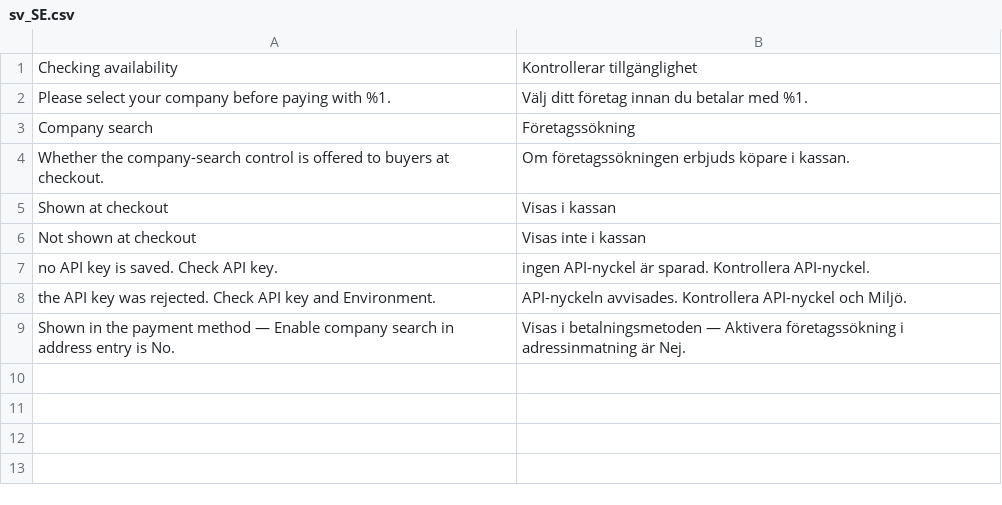
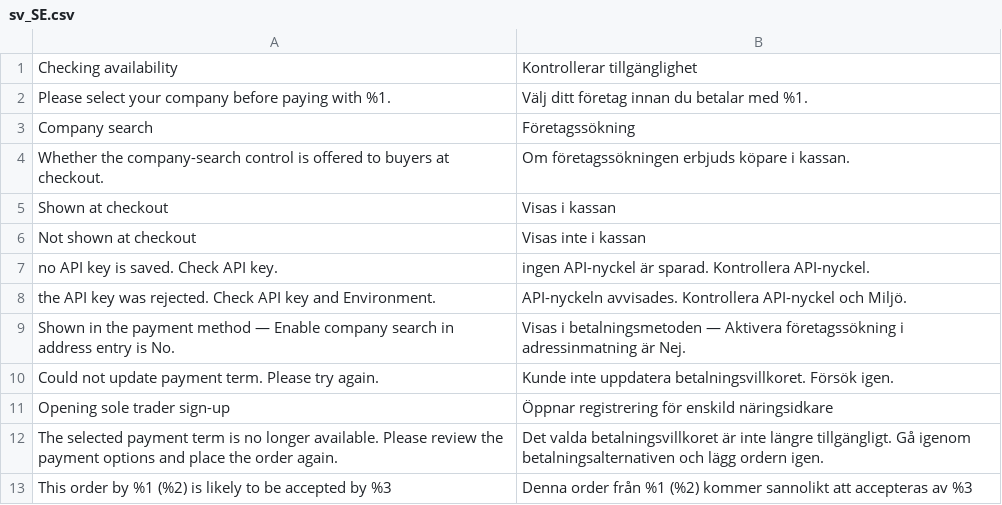
Before and after one commit to two-inc/magento-hyva-extension, a CSV file: i18n/sv_SE.csv, drawn as a sheet.

```diff
--- a/i18n/sv_SE.csv
+++ b/i18n/sv_SE.csv
@@ -9 +9,5 @@
 "Shown in the payment method — Enable company search in address entry is No.","Visas i betalningsmetoden — Aktivera företagssökning i adressinmatning är Nej."
+"Could not update payment term. Please try again.","Kunde inte uppdatera betalningsvillkoret. Försök igen."
+"Opening sole trader sign-up","Öppnar registrering för enskild näringsidkare"
+"The selected payment term is no longer available. Please review the payment options and place the order again.","Det valda betalningsvillkoret är inte längre tillgängligt. Gå igenom betalningsalternativen och lägg ordern igen."
+"This order by %1 (%2) is likely to be accepted by %3","Denna order från %1 (%2) kommer sannolikt att accepteras av %3"
```
Also changed, not shown: i18n/es_ES.csv, i18n/nb_NO.csv, 1 other file.
